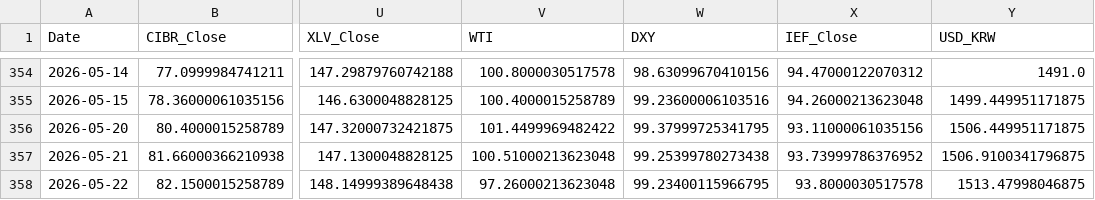
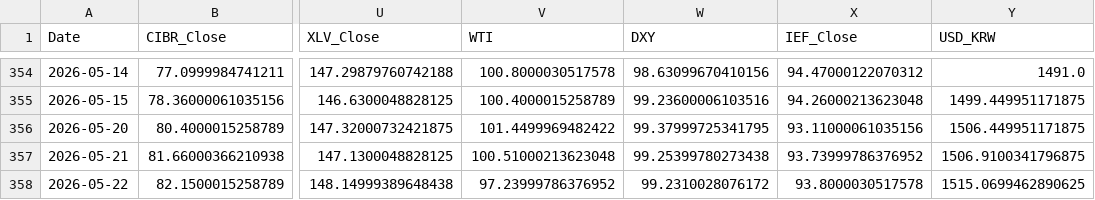
Before and after one commit to daifulee/argus-public-data, a CSV file: argus_data.csv, drawn as a sheet; only a part is shown, gaps mark what is left out; the diff names each change by its address in the sheet, - before the commit and + after, or states it on an @@ line.

```diff
--- a/argus_data.csv
+++ b/argus_data.csv
-V358 (WTI): 97.26000213623048
+V358 (WTI): 97.23999786376952
-W358 (DXY): 99.23400115966795
+W358 (DXY): 99.2310028076172
-Y358 (USD_KRW): 1513.47998046875
+Y358 (USD_KRW): 1515.0699462890625
```
Also changed, not shown: 2 other files.
